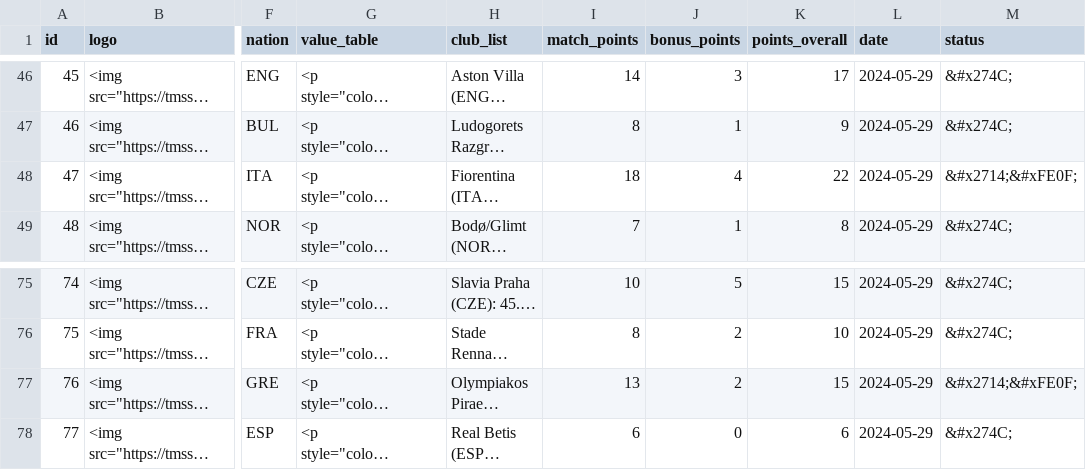
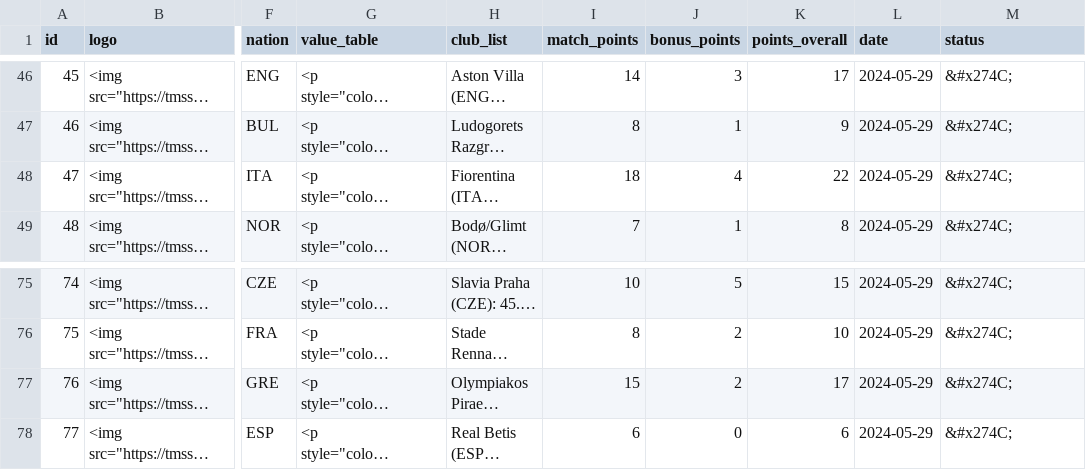
Before and after one commit to swissfootdata/UEFA_Rankings, a CSV file: Output/club_owner_data.csv, drawn as a sheet; only a part is shown, gaps mark what is left out; long unchanged cells end in …; the diff names each change by its address in the sheet, - before the commit and + after, or states it on an @@ line.

```diff
--- a/Output/club_owner_data.csv
+++ b/Output/club_owner_data.csv
-M48 (status): &#x2714;&#xFE0F;
+M48 (status): &#x274C;
-I77 (match_points): 13
+I77 (match_points): 15
-K77 (points_overall): 15
+K77 (points_overall): 17
-M77 (status): &#x2714;&#xFE0F;
+M77 (status): &#x274C;
```
Also changed, not shown: Output/efficiency_clubs.csv, Output/owner_overview.csv, 4 other files.
